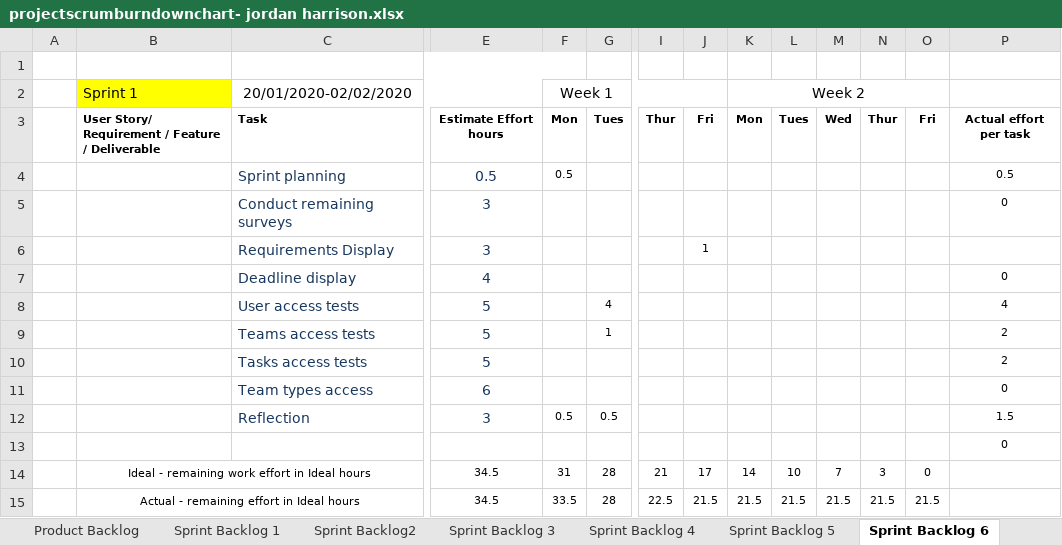
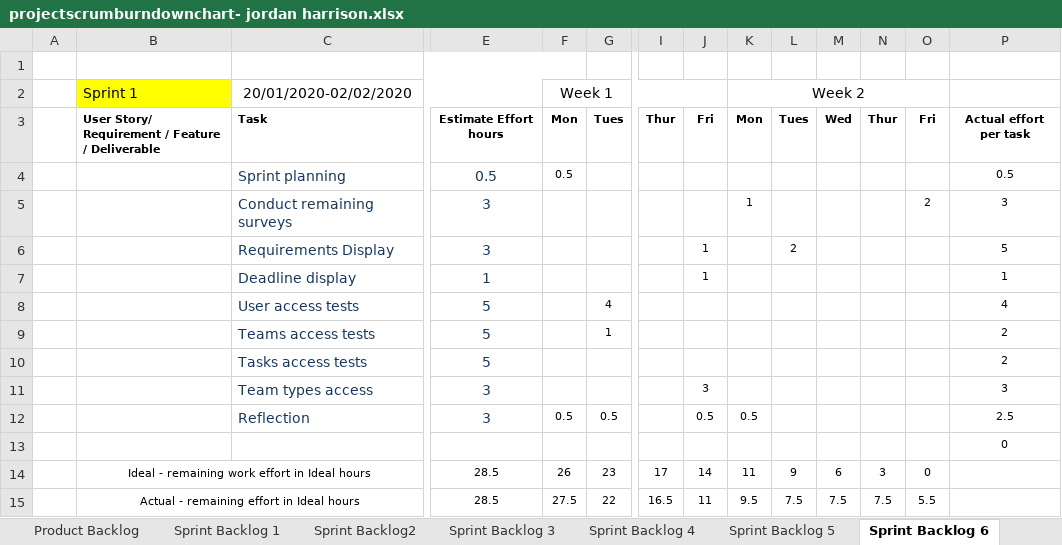
Before and after one commit to JayAitch/CI301, an Excel workbook: Planning Report/projectscrumburndownchart- jordan harrison.xlsx, sheet Sprint Backlog 6, drawn as a sheet; only a part is shown, gaps mark what is left out; values as stored, in another font and other column widths than the file's, no borders; charts and pictures not drawn; removed rows and columns are numbered as before the commit, all else as after; rows hold the shown columns only; the diff names each change by its address in the sheet, - before the commit and + after, or states it on an @@ line.

```diff
--- a/Planning Report/projectscrumburndownchart- jordan harrison.xlsx (sheet Sprint Backlog 6)
+++ b/Planning Report/projectscrumburndownchart- jordan harrison.xlsx (sheet Sprint Backlog 6)
-K5: (empty)
+K5: 1
-O5: (empty)
+O5: 2
-P5: 0
+P5: 3
-L6: (empty)
+L6: 2
-P6: (empty)
+P6: 5
-E7: 4
+E7: 1
-J7: (empty)
+J7: 1
-P7: 0
+P7: 1
-E11: 6
+E11: 3
-J11: (empty)
+J11: 3
-P11: 0
+P11: 3
-J12: (empty)
+J12: 0.5
-K12: (empty)
+K12: 0.5
-P12: 1.5
+P12: 2.5
-row 14:  | Ideal - remaining work effort in Ideal hours |  | 34.5 | 31 | 28 | 21 | 17 | 14 | 10 | 7 | 3 | 0
-row 15:  | Actual - remaining effort in Ideal hours |  | 34.5 | 33.5 | 28 | 22.5 | 21.5 | 21.5 | 21.5 | 21.5 | 21.5 | 21.5
+row 14:  | Ideal - remaining work effort in Ideal hours |  | 28.5 | 26 | 23 | 17 | 14 | 11 | 9 | 6 | 3 | 0
+row 15:  | Actual - remaining effort in Ideal hours |  | 28.5 | 27.5 | 22 | 16.5 | 11 | 9.5 | 7.5 | 7.5 | 7.5 | 5.5
```
Also changed, not shown: charts or pictures, Planning Report/application sprint planner sprint5 20.01.20.xlsx, 5 other files.
